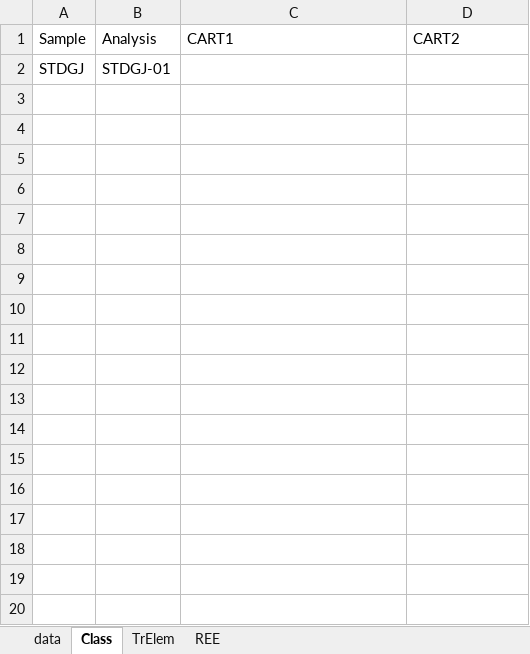
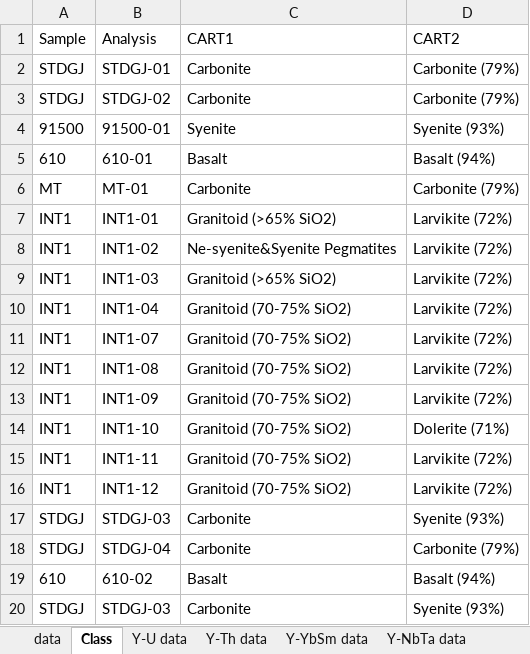
Before and after one commit to LincolnPuzey/ZirconsRock, an Excel workbook: test_files/outputs/test_te_output.xlsx, sheet Class, drawn as a sheet; only a part is shown; values as stored, in another font and other column widths than the file's, no borders; the diff covers the shown part only; the diff names each change by its address in the sheet, - before the commit and + after, or states it on an @@ line.

```diff
--- a/test_files/outputs/test_te_output.xlsx (sheet Class)
+++ b/test_files/outputs/test_te_output.xlsx (sheet Class)
+sheet tab: Y-U data
+sheet tab: Y-Th data
+sheet tab: Y-YbSm data
+sheet tab: Y-NbTa data
-C2 (CART1): (empty)
+C2 (CART1): Carbonite
-D2 (CART2): (empty)
+D2 (CART2): Carbonite (79%)
+row 3: STDGJ | STDGJ-02 | Carbonite | Carbonite (79%)
+row 4: 91500 | 91500-01 | Syenite | Syenite (93%)
+row 5: 610 | 610-01 | Basalt | Basalt (94%)
+row 6: MT | MT-01 | Carbonite | Carbonite (79%)
+row 7: INT1 | INT1-01 | Granitoid (>65% SiO2) | Larvikite (72%)
+row 8: INT1 | INT1-02 | Ne-syenite&Syenite Pegmatites | Larvikite (72%)
+row 9: INT1 | INT1-03 | Granitoid (>65% SiO2) | Larvikite (72%)
+row 10: INT1 | INT1-04 | Granitoid (70-75% SiO2) | Larvikite (72%)
+row 11: INT1 | INT1-07 | Granitoid (70-75% SiO2) | Larvikite (72%)
+row 12: INT1 | INT1-08 | Granitoid (70-75% SiO2) | Larvikite (72%)
+row 13: INT1 | INT1-09 | Granitoid (70-75% SiO2) | Larvikite (72%)
+row 14: INT1 | INT1-10 | Granitoid (70-75% SiO2) | Dolerite (71%)
+row 15: INT1 | INT1-11 | Granitoid (70-75% SiO2) | Larvikite (72%)
+row 16: INT1 | INT1-12 | Granitoid (70-75% SiO2) | Larvikite (72%)
+row 17: STDGJ | STDGJ-03 | Carbonite | Syenite (93%)
+row 18: STDGJ | STDGJ-04 | Carbonite | Carbonite (79%)
+row 19: 610 | 610-02 | Basalt | Basalt (94%)
+row 20: STDGJ | STDGJ-03 | Carbonite | Syenite (93%)
```
Also changed, not shown: 63 added rows elsewhere in this sheet, other sheet tabs, 4 other files.
